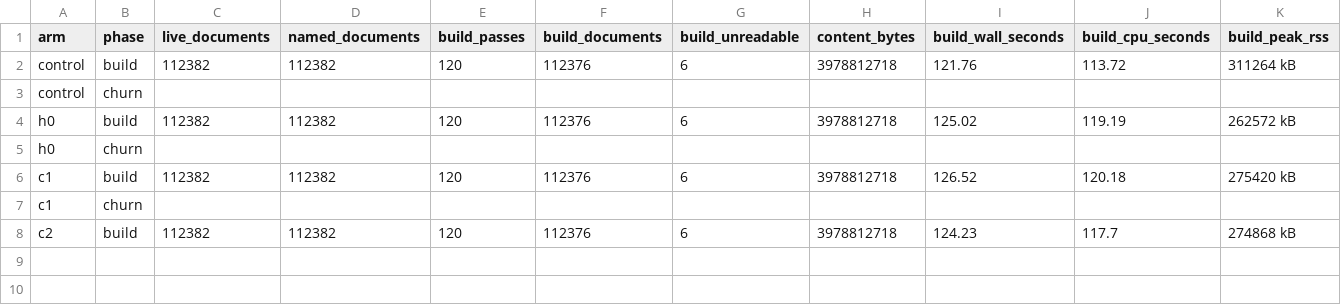
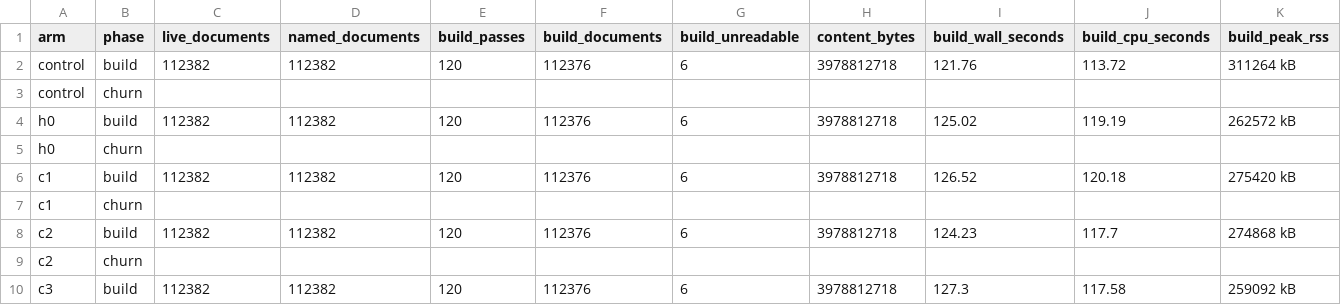
Before and after one commit to dbalmain/super-ferret, a CSV file: docs/measurements/d65c/lifecycle.csv, drawn as a sheet; only a part is shown; rows hold the shown columns only; the diff names each change by its address in the sheet, - before the commit and + after, or states it on an @@ line.

```diff
--- a/docs/measurements/d65c/lifecycle.csv
+++ b/docs/measurements/d65c/lifecycle.csv
+row 9: c2 | churn
+row 10: c3 | build | 112382 | 112382 | 120 | 112376 | 6 | 3978812718 | 127.3 | 117.58 | 259092 kB
```
Also changed, not shown: docs/measurements/d65c/queries.csv, 3 other files.
